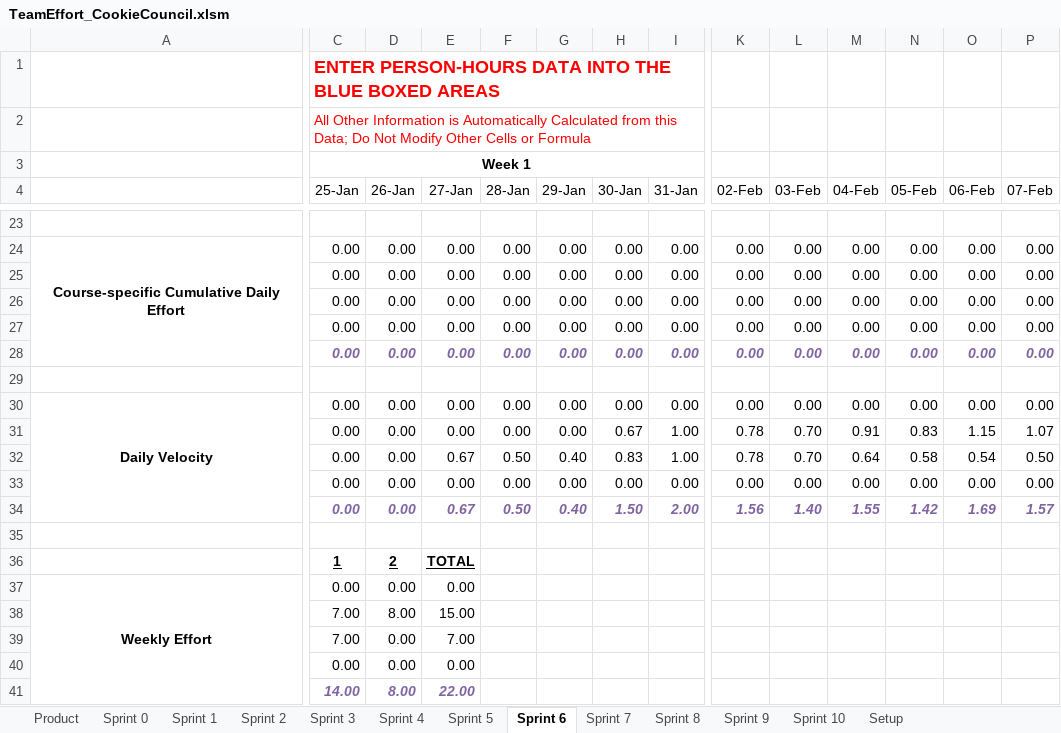
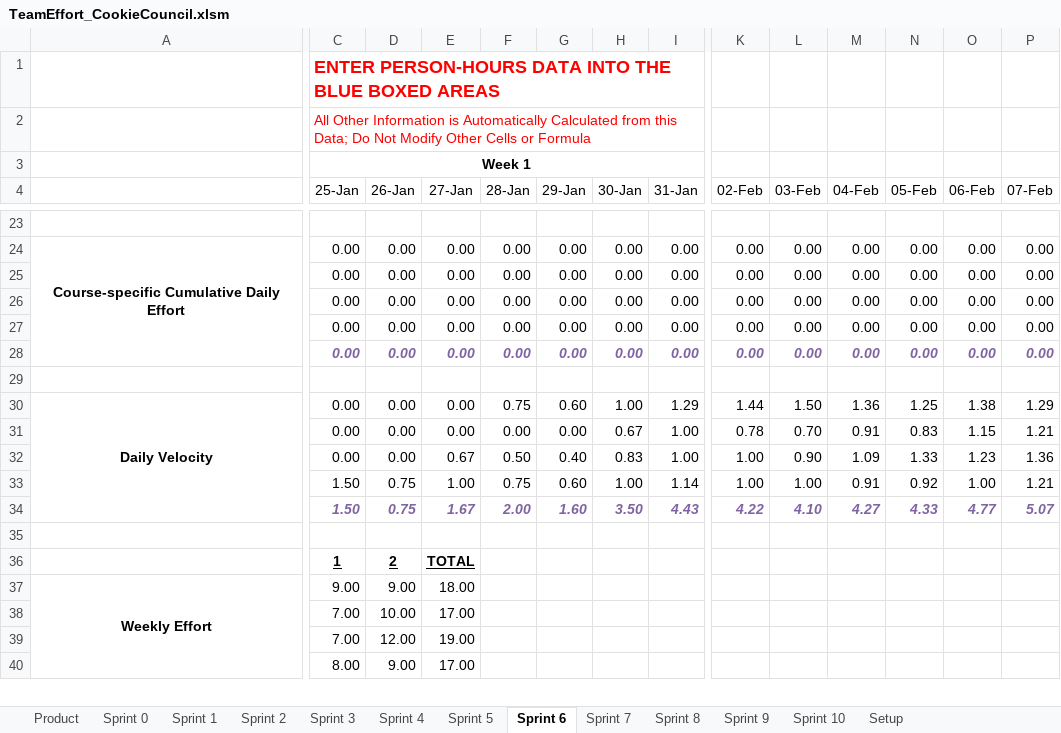
Before and after one commit to schiggity/BadgeTracker3000, an Excel workbook: Resources/TeamEffort_CookieCouncil.xlsm, sheet Sprint 6, drawn as a sheet; only a part is shown, gaps mark what is left out; values as stored, in another font and other column widths than the file's, no borders; charts and pictures not drawn; removed rows and columns are numbered as before the commit, all else as after; rows hold the shown columns only; the diff covers the shown part only; the diff names each change by its address in the sheet, - before the commit and + after, or states it on an @@ line.

```diff
--- a/Resources/TeamEffort_CookieCouncil.xlsm (sheet Sprint 6)
+++ b/Resources/TeamEffort_CookieCouncil.xlsm (sheet Sprint 6)
-F30 (28-Jan): 0.00
+F30 (28-Jan): 0.75
-G30 (29-Jan): 0.00
+G30 (29-Jan): 0.60
-H30 (30-Jan): 0.00
+H30 (30-Jan): 1.00
-I30 (31-Jan): 0.00
+I30 (31-Jan): 1.29
-K30 (02-Feb): 0.00
+K30 (02-Feb): 1.44
-L30 (03-Feb): 0.00
+L30 (03-Feb): 1.50
-M30 (04-Feb): 0.00
+M30 (04-Feb): 1.36
-N30 (05-Feb): 0.00
+N30 (05-Feb): 1.25
-O30 (06-Feb): 0.00
+O30 (06-Feb): 1.38
-P30 (07-Feb): 0.00
+P30 (07-Feb): 1.29
-P31 (07-Feb): 1.07
+P31 (07-Feb): 1.21
-K32 (02-Feb): 0.78
+K32 (02-Feb): 1.00
-L32 (03-Feb): 0.70
+L32 (03-Feb): 0.90
-M32 (04-Feb): 0.64
+M32 (04-Feb): 1.09
-N32 (05-Feb): 0.58
+N32 (05-Feb): 1.33
-O32 (06-Feb): 0.54
+O32 (06-Feb): 1.23
-P32 (07-Feb): 0.50
+P32 (07-Feb): 1.36
-row 33:  | 0.00 | 0.00 | 0.00 | 0.00 | 0.00 | 0.00 | 0.00 | 0.00 | 0.00 | 0.00 | 0.00 | 0.00 | 0.00
-row 34:  | 0.00 | 0.00 | 0.67 | 0.50 | 0.40 | 1.50 | 2.00 | 1.56 | 1.40 | 1.55 | 1.42 | 1.69 | 1.57
+row 33:  | 1.50 | 0.75 | 1.00 | 0.75 | 0.60 | 1.00 | 1.14 | 1.00 | 1.00 | 0.91 | 0.92 | 1.00 | 1.21
+row 34:  | 1.50 | 0.75 | 1.67 | 2.00 | 1.60 | 3.50 | 4.43 | 4.22 | 4.10 | 4.27 | 4.33 | 4.77 | 5.07
-C37 (25-Jan): 0.00
+C37 (25-Jan): 9.00
-D37 (26-Jan): 0.00
+D37 (26-Jan): 9.00
-E37 (27-Jan): 0.00
+E37 (27-Jan): 18.00
-D38 (26-Jan): 8.00
+D38 (26-Jan): 10.00
-E38 (27-Jan): 15.00
+E38 (27-Jan): 17.00
-D39 (26-Jan): 0.00
+D39 (26-Jan): 12.00
-E39 (27-Jan): 7.00
+E39 (27-Jan): 19.00
-row 40:  | 0.00 | 0.00 | 0.00
-row 41:  | 14.00 | 8.00 | 22.00
+row 40:  | 8.00 | 9.00 | 17.00
```
Also changed, not shown: 9 added rows, 8 removed rows and 34 edited cells elsewhere in this sheet, sheet Product, charts or pictures.
